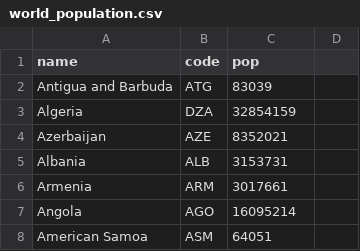
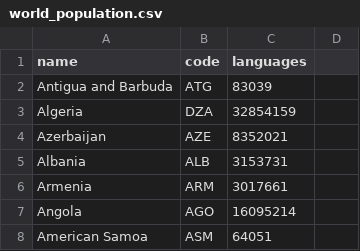
Before and after one commit to vasevarad/Languages-Dashboard, a CSV file: static/world_population.csv, drawn as a sheet; only a part is shown; the diff names each change by its address in the sheet, - before the commit and + after, or states it on an @@ line.

```diff
--- a/static/world_population.csv
+++ b/static/world_population.csv
-C1: pop
+C1: languages
```
Also changed, not shown: static/families_info.csv, 29 other files.
